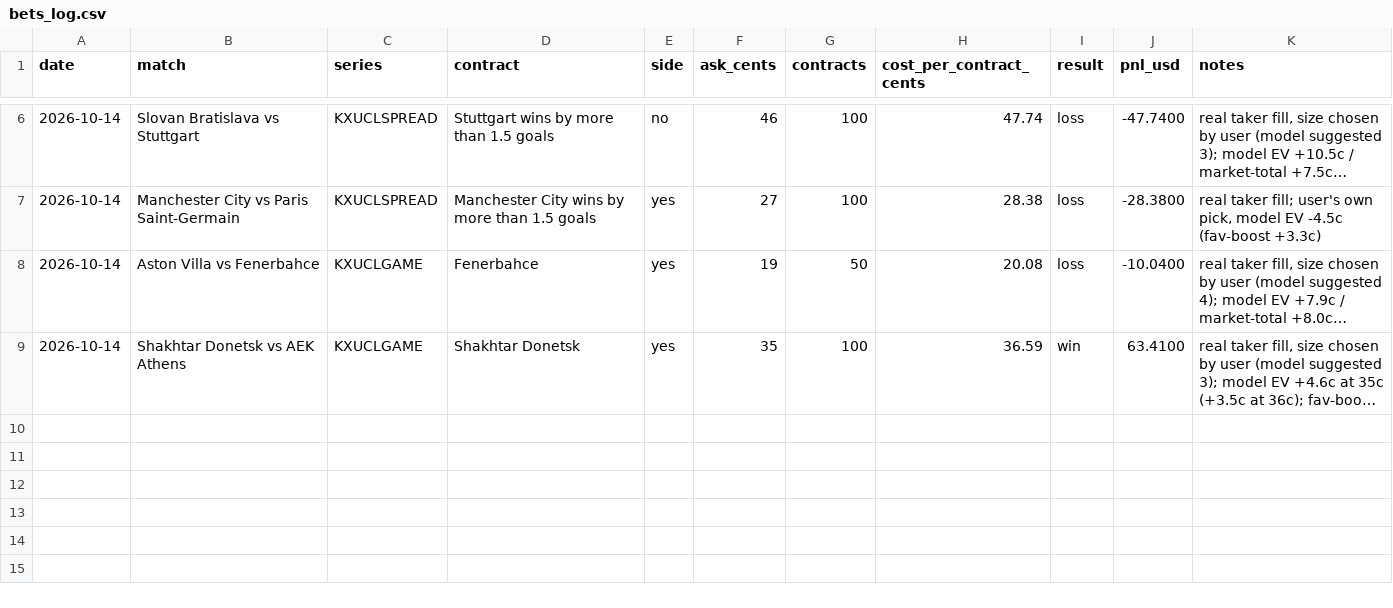
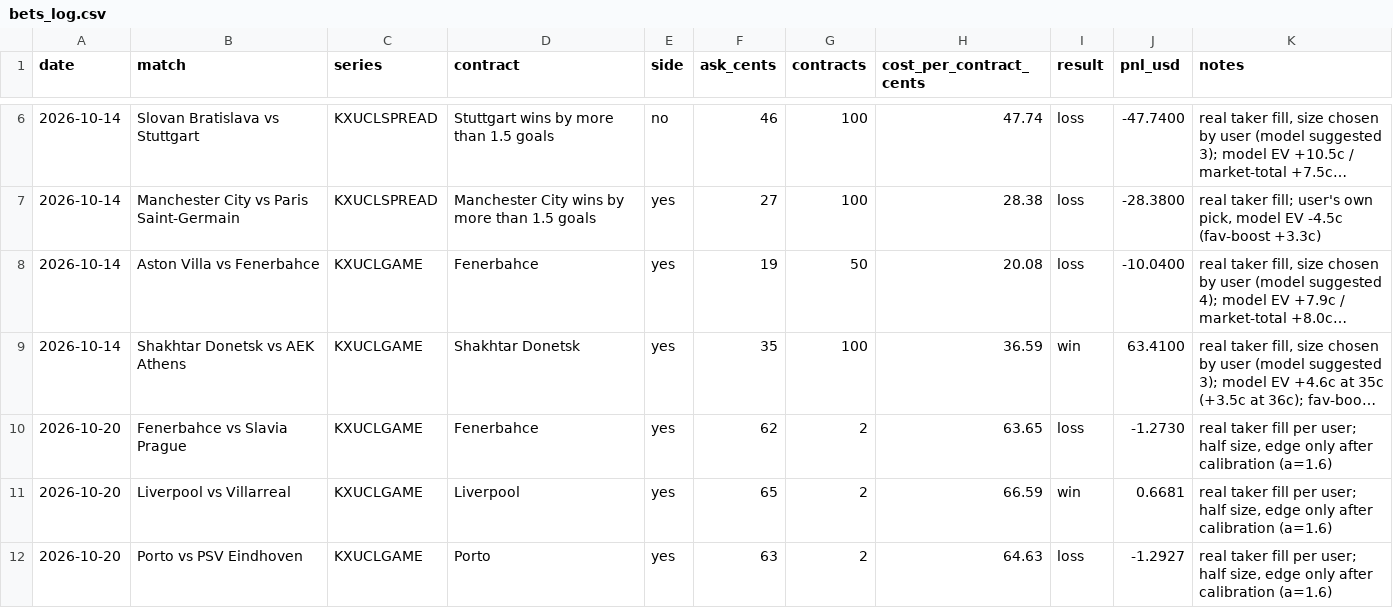
Before and after one commit to bobaoxu2001/Quantitative-Finance, a CSV file: football/bets_log.csv, drawn as a sheet; only a part is shown, gaps mark what is left out; long unchanged cells end in …; the diff names each change by its address in the sheet, - before the commit and + after, or states it on an @@ line.

```diff
--- a/football/bets_log.csv
+++ b/football/bets_log.csv
+row 10: 2026-10-20 | Fenerbahce vs Slavia Prague | KXUCLGAME | Fenerbahce | yes | 62 | 2 | 63.65 | loss | -1.2730 | real taker fill per user; half size, edge only after calibration (a=1.6)
+row 11: 2026-10-20 | Liverpool vs Villarreal | KXUCLGAME | Liverpool | yes | 65 | 2 | 66.59 | win | 0.6681 | real taker fill per user; half size, edge only after calibration (a=1.6)
+row 12: 2026-10-20 | Porto vs PSV Eindhoven | KXUCLGAME | Porto | yes | 63 | 2 | 64.63 | loss | -1.2927 | real taker fill per user; half size, edge only after calibration (a=1.6)
```
Also changed, not shown: football/predictions_log.csv, 2 other files.
